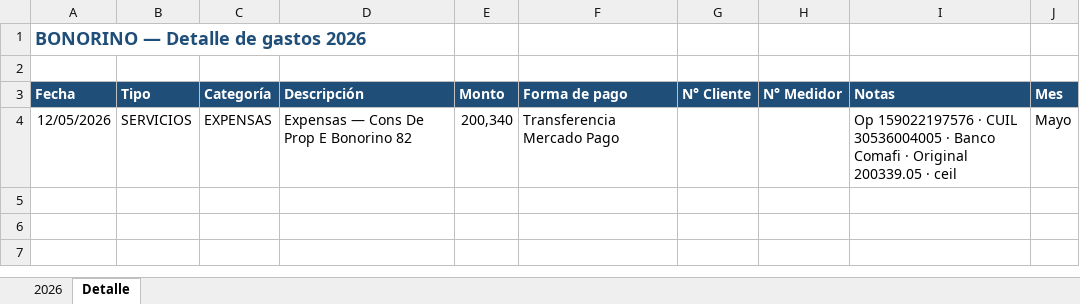
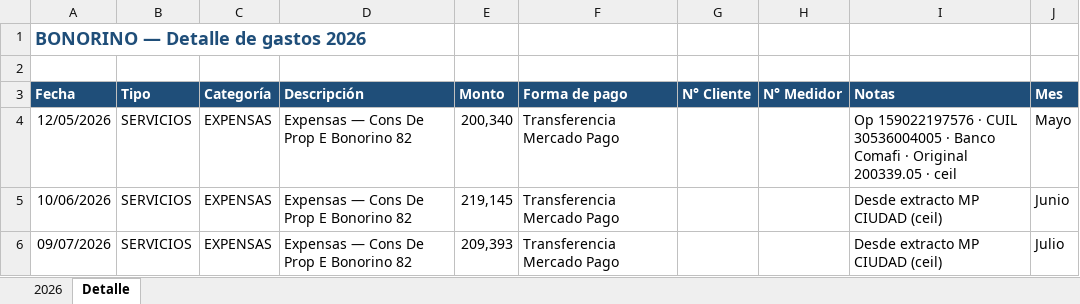
Before and after one commit to solzito148/budget, an Excel workbook: BONORINO/Gastos_BONORINO_2026.xlsx, sheet Detalle, drawn as a sheet; values as stored, in another font and other column widths than the file's, no borders; the diff names each change by its address in the sheet, - before the commit and + after, or states it on an @@ line.

```diff
--- a/BONORINO/Gastos_BONORINO_2026.xlsx (sheet Detalle)
+++ b/BONORINO/Gastos_BONORINO_2026.xlsx (sheet Detalle)
+row 5: 10/06/2026 | SERVICIOS | EXPENSAS | Expensas — Cons De Prop E Bonorino 82 | 219,145 | Transferencia Mercado Pago |  |  | Desde extracto MP CIUDAD (ceil) | Junio
+row 6: 09/07/2026 | SERVICIOS | EXPENSAS | Expensas — Cons De Prop E Bonorino 82 | 209,393 | Transferencia Mercado Pago |  |  | Desde extracto MP CIUDAD (ceil) | Julio
```
Also changed, not shown: sheet 2026, CIUDAD/Gastos_CIUDAD_1132_2026.xlsx, 4 other files.
